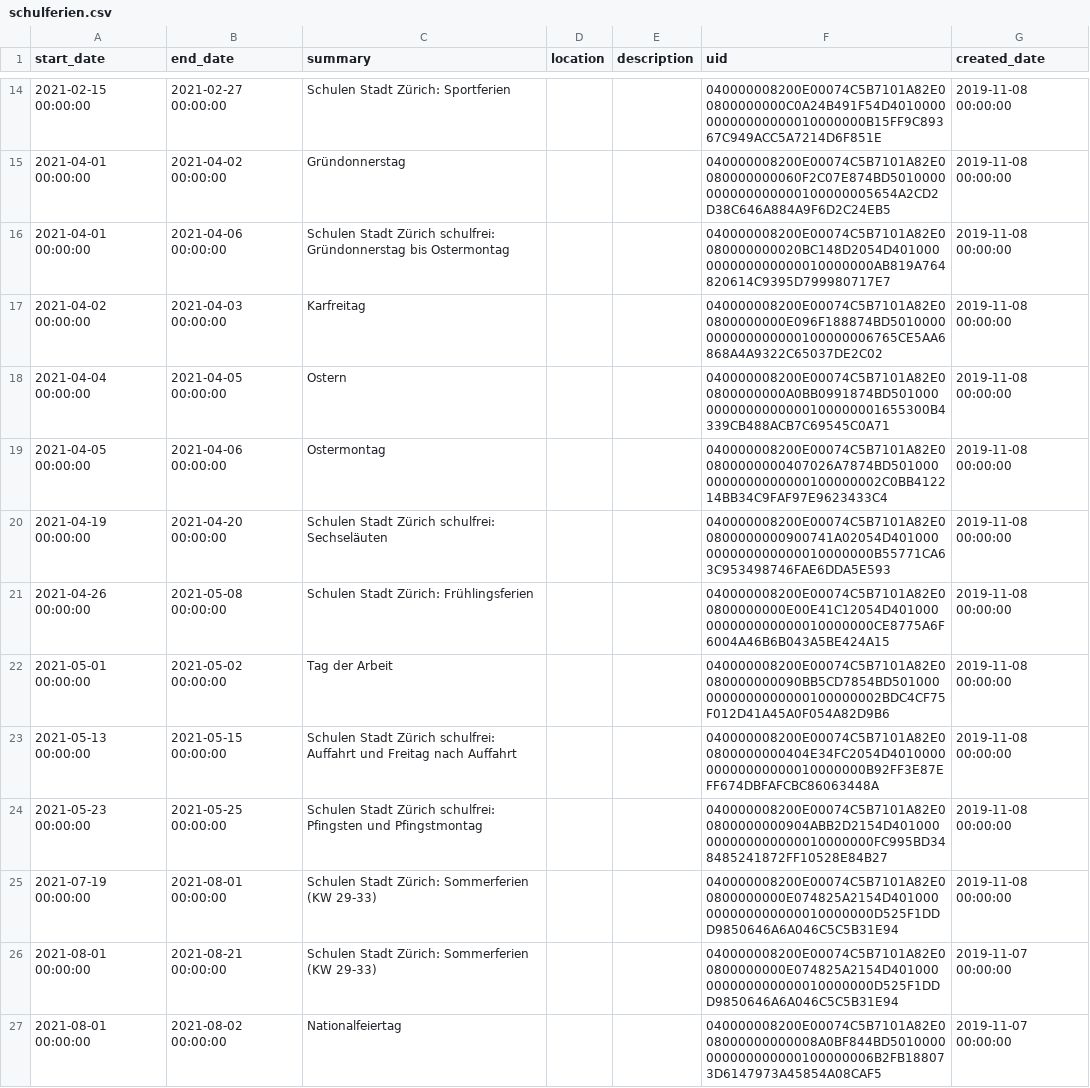
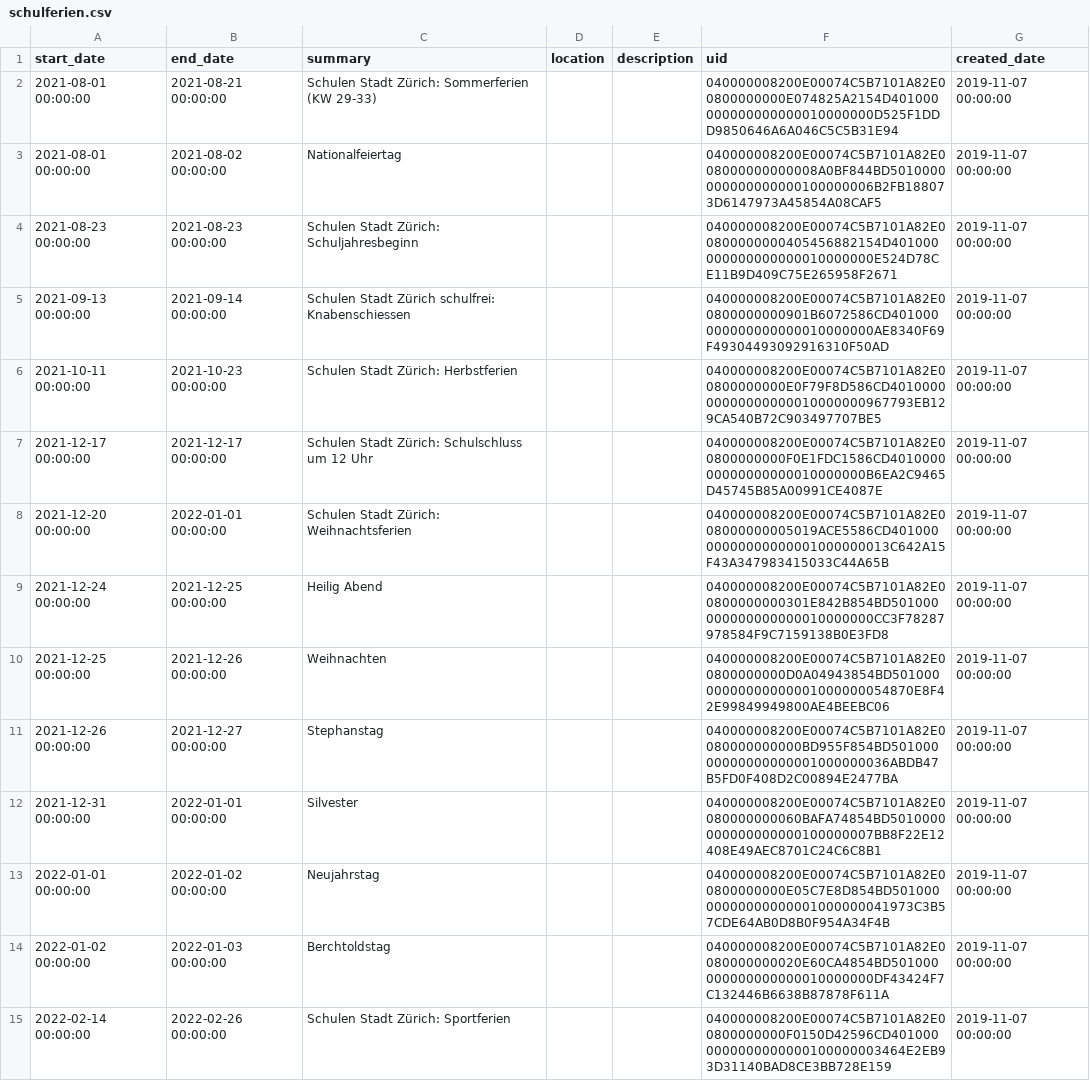
Before and after one commit to metaodi/schulferien-api, a CSV file: data/zurich/schulferien.csv, drawn as a sheet; only a part is shown, gaps mark what is left out; the shorter side is filled out with more unchanged rows; the diff covers the shown part only; the diff names each change by its address in the sheet, - before the commit and + after, or states it on an @@ line.

Commit message:
Update schulferien.csv with latest data

```diff
--- a/data/zurich/schulferien.csv
+++ b/data/zurich/schulferien.csv
-row 14: 2021-02-15 00:00:00 | 2021-02-27 00:00:00 | Schulen Stadt Zürich: Sportferien |  |  | 040000008200E00074C5B7101A82E00800000000C0A24B491F54D401000000000000000010000000B15FF9C89367C949ACC5A7214D6F851E | 2019-11-08 00:00:00
-row 15: 2021-04-01 00:00:00 | 2021-04-02 00:00:00 | Gründonnerstag |  |  | 040000008200E00074C5B7101A82E0080000000060F2C07E874BD5010000000000000000100000005654A2CD2D38C646A884A9F6D2C24EB5 | 2019-11-08 00:00:00
-row 16: 2021-04-01 00:00:00 | 2021-04-06 00:00:00 | Schulen Stadt Zürich schulfrei: Gründonnerstag bis Ostermontag |  |  | 040000008200E00074C5B7101A82E0080000000020BC148D2054D401000000000000000010000000AB819A764820614C9395D799980717E7 | 2019-11-08 00:00:00
-row 17: 2021-04-02 00:00:00 | 2021-04-03 00:00:00 | Karfreitag |  |  | 040000008200E00074C5B7101A82E00800000000E096F188874BD5010000000000000000100000006765CE5AA6868A4A9322C65037DE2C02 | 2019-11-08 00:00:00
-row 18: 2021-04-04 00:00:00 | 2021-04-05 00:00:00 | Ostern |  |  | 040000008200E00074C5B7101A82E00800000000A0BB0991874BD5010000000000000000100000001655300B4339CB488ACB7C69545C0A71 | 2019-11-08 00:00:00
-row 19: 2021-04-05 00:00:00 | 2021-04-06 00:00:00 | Ostermontag |  |  | 040000008200E00074C5B7101A82E00800000000407026A7874BD5010000000000000000100000002C0BB412214BB34C9FAF97E9623433C4 | 2019-11-08 00:00:00
-row 20: 2021-04-19 00:00:00 | 2021-04-20 00:00:00 | Schulen Stadt Zürich schulfrei: Sechseläuten |  |  | 040000008200E00074C5B7101A82E00800000000900741A02054D401000000000000000010000000B55771CA63C953498746FAE6DDA5E593 | 2019-11-08 00:00:00
-row 21: 2021-04-26 00:00:00 | 2021-05-08 00:00:00 | Schulen Stadt Zürich: Frühlingsferien |  |  | 040000008200E00074C5B7101A82E00800000000E00E41C12054D401000000000000000010000000CE8775A6F6004A46B6B043A5BE424A15 | 2019-11-08 00:00:00
-row 22: 2021-05-01 00:00:00 | 2021-05-02 00:00:00 | Tag der Arbeit |  |  | 040000008200E00074C5B7101A82E0080000000090BB5CD7854BD5010000000000000000100000002BDC4CF75F012D41A45A0F054A82D9B6 | 2019-11-08 00:00:00
-row 23: 2021-05-13 00:00:00 | 2021-05-15 00:00:00 | Schulen Stadt Zürich schulfrei: Auffahrt und Freitag nach Auffahrt |  |  | 040000008200E00074C5B7101A82E00800000000404E34FC2054D401000000000000000010000000B92FF3E87EFF674DBFAFCBC86063448A | 2019-11-08 00:00:00
-row 24: 2021-05-23 00:00:00 | 2021-05-25 00:00:00 | Schulen Stadt Zürich schulfrei: Pfingsten und Pfingstmontag |  |  | 040000008200E00074C5B7101A82E00800000000904ABB2D2154D401000000000000000010000000FC995BD348485241872FF10528E84B27 | 2019-11-08 00:00:00
-row 25: 2021-07-19 00:00:00 | 2021-08-01 00:00:00 | Schulen Stadt Zürich: Sommerferien (KW 29-33) |  |  | 040000008200E00074C5B7101A82E00800000000E074825A2154D401000000000000000010000000D525F1DDD9850646A6A046C5C5B31E94 | 2019-11-08 00:00:00
```
Also changed, not shown: 12 removed rows elsewhere in this file.
